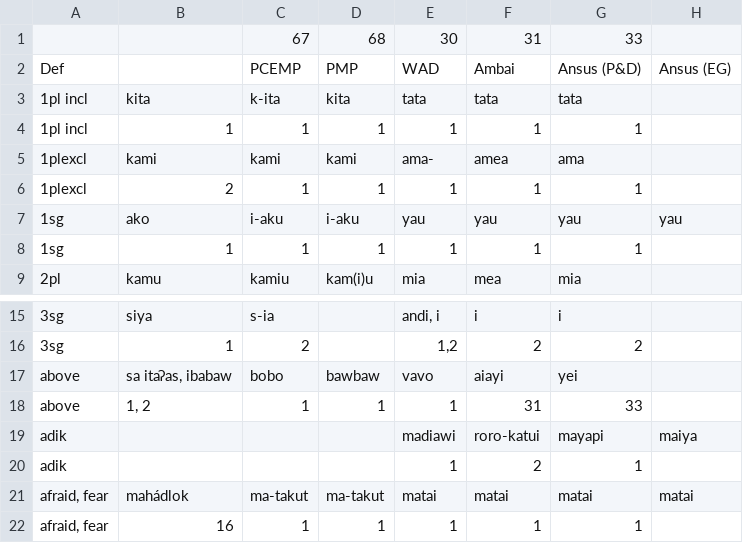
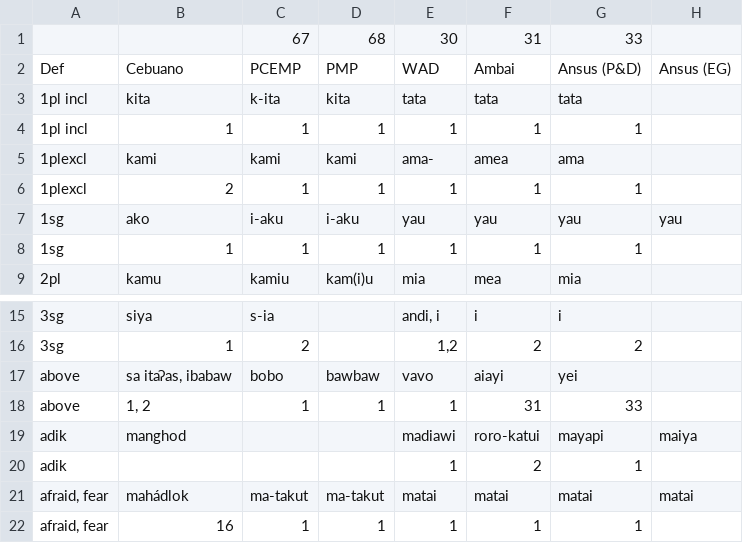
Before and after one commit to EAGasser/SHWNGlex, a TSV file: raw/data.tsv, drawn as a sheet; only a part is shown, gaps mark what is left out; the diff names each change by its address in the sheet, - before the commit and + after, or states it on an @@ line.

```diff
--- a/raw/data.tsv
+++ b/raw/data.tsv
-B2: (empty)
+B2: Cebuano
-B19: (empty)
+B19: manghod
```
Also changed, not shown: raw/data_incl_opt.tsv, raw/data_opt_removed.tsv, 2 other files.
